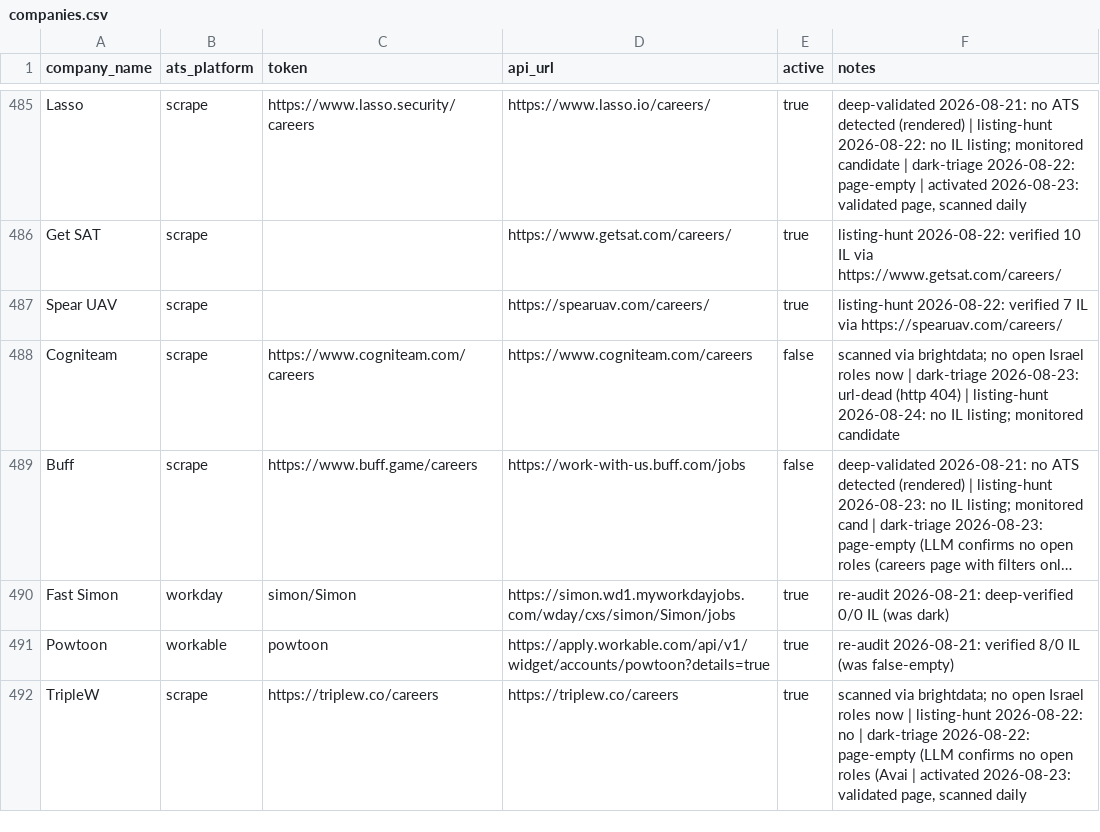
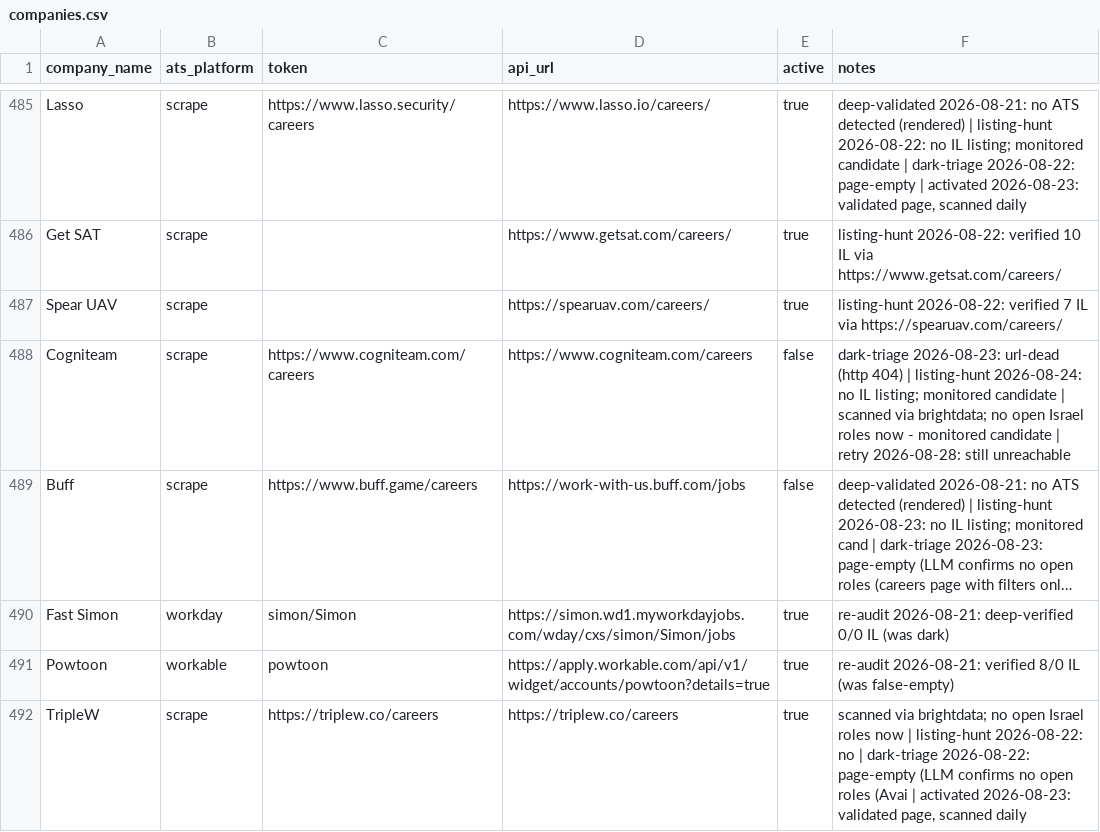
Before and after one commit to AnalystJobsIL/pipeline, a CSV file: companies.csv, drawn as a sheet; only a part is shown, gaps mark what is left out; long unchanged cells end in …; the diff covers the shown part only; the diff names each change by its address in the sheet, - before the commit and + after, or states it on an @@ line.

Commit message:
retry-unreachable 2026-08-28T15:17 [skip ci]

```diff
--- a/companies.csv
+++ b/companies.csv
-F488 (notes): scanned via brightdata; no open Israel roles now | dark-triage 2026-08-23: url-dead (http 404) | listing-hunt 2026-08-24: no IL listing; monitored candidate
+F488 (notes): dark-triage 2026-08-23: url-dead (http 404) | listing-hunt 2026-08-24: no IL listing; monitored candidate | scanned via brightdata; no open Israel roles now - monitored candidate | retry 2026-08-28: still unreachable
```
Also changed, not shown: 97 edited cells elsewhere in this file, 1 other file.
